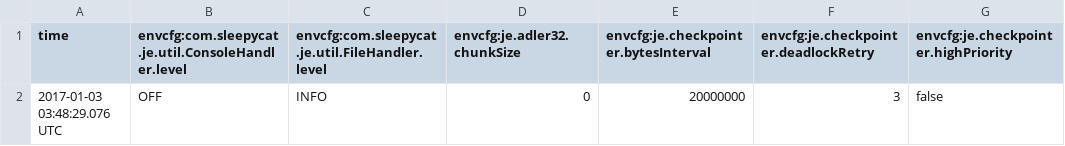
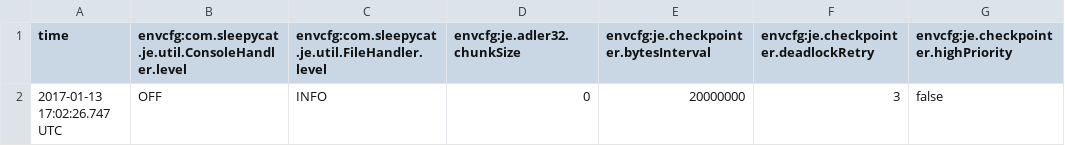
Before and after one commit to mantism/LineCounter, a CSV file: BDBStore/je.config.csv, drawn as a sheet; only a part is shown; the diff names each change by its address in the sheet, - before the commit and + after, or states it on an @@ line.

```diff
--- a/BDBStore/je.config.csv
+++ b/BDBStore/je.config.csv
-A2 (time): 2017-01-03 03:48:29.076 UTC
+A2 (time): 2017-01-13 17:02:26.747 UTC
```
Also changed, not shown: 6 other files.
